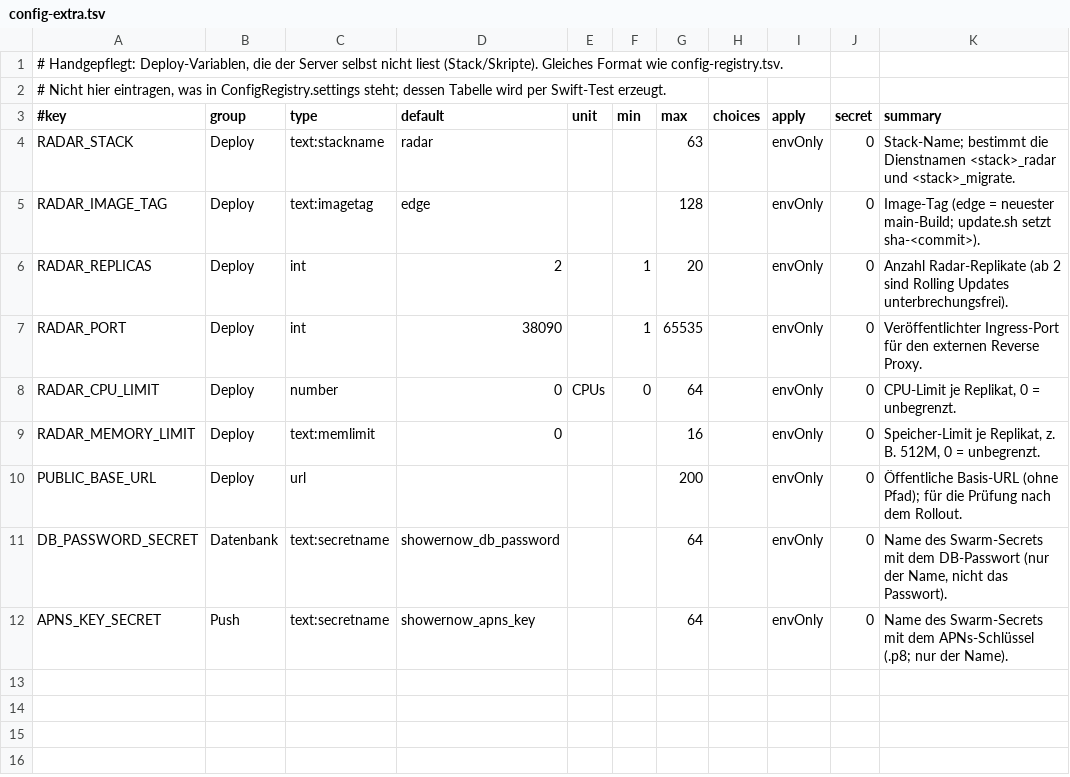
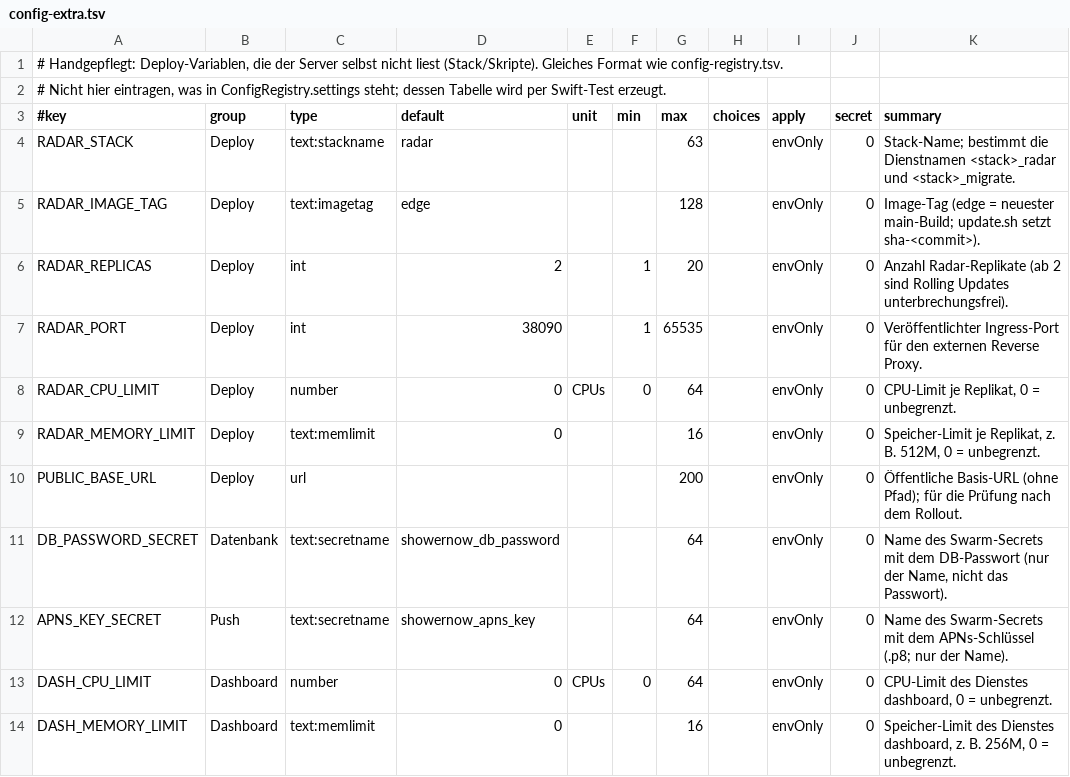
Before and after one commit to MagicalWig34653/weather-backend, a TSV file: deploy/swarm/config-extra.tsv, drawn as a sheet.

Commit message:
feat: WP8 Dashboard-Overlay fertig (Marke ready), Stack reicht Dashboard-/Kopplungs-Variablen durch, Pruefungen

```diff
--- a/deploy/swarm/config-extra.tsv
+++ b/deploy/swarm/config-extra.tsv
@@ -12 +12,3 @@ DB_PASSWORD_SECRET	Datenbank	text:secretname	showernow_db_password			64		envOnly
 APNS_KEY_SECRET	Push	text:secretname	showernow_apns_key			64		envOnly	0	Name des Swarm-Secrets mit dem APNs-Schlüssel (.p8; nur der Name).
+DASH_CPU_LIMIT	Dashboard	number	0	CPUs	0	64		envOnly	0	CPU-Limit des Dienstes dashboard, 0 = unbegrenzt.
+DASH_MEMORY_LIMIT	Dashboard	text:memlimit	0			16		envOnly	0	Speicher-Limit des Dienstes dashboard, z. B. 256M, 0 = unbegrenzt.
```
Also changed, not shown: 9 other files.
